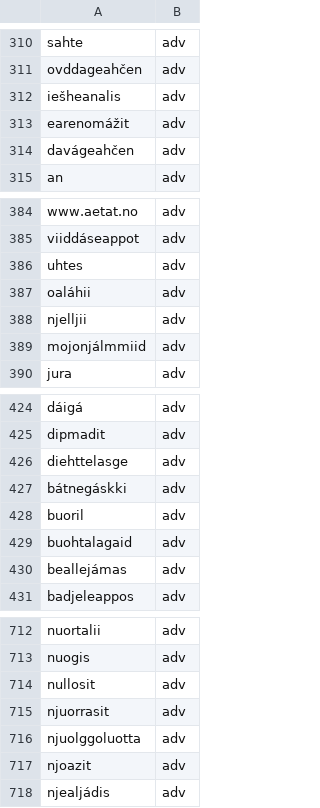
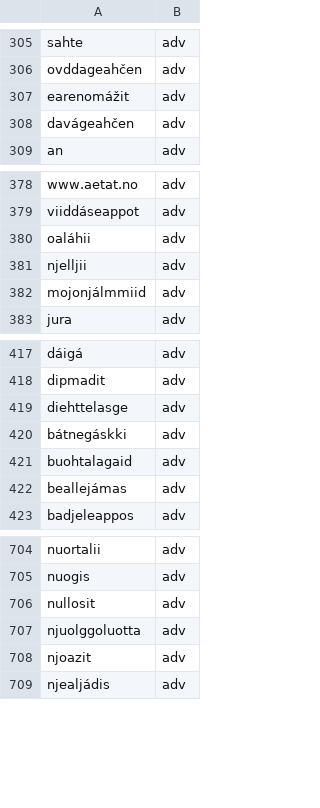
Before and after one commit to giellalt/dict-sme-nob, a CSV file: inc/news1056/news.1056.missing_advs.csv, drawn as a sheet; only a part is shown, gaps mark what is left out; the diff covers the shown part only; the diff names each change by its address in the sheet, - before the commit and + after, or states it on an @@ line.

```diff
--- a/inc/news1056/news.1056.missing_advs.csv
+++ b/inc/news1056/news.1056.missing_advs.csv
-row 312: iešheanalis | adv
-row 386: uhtes | adv
-row 428: buoril | adv
-row 715: njuorrasit | adv
```
Also changed, not shown: 5 removed rows elsewhere in this file, inc/news1056/news.1056.missing_adjs.csv, inc/news1056/news.1056.missing_nouns.csv, 1 other file.
